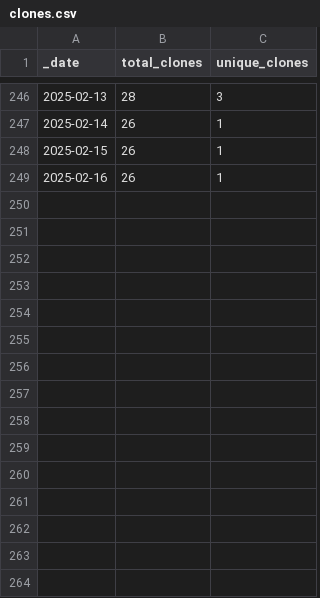
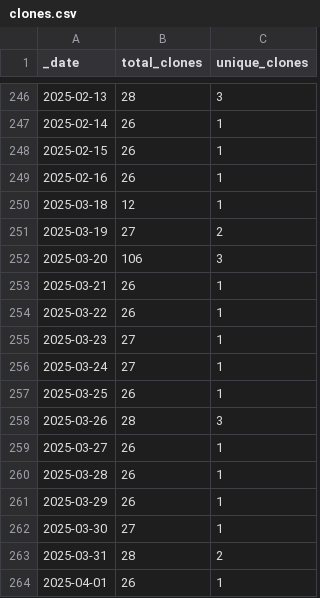
Before and after one commit to ansible-middleware/amq, a CSV file: traffic/clones.csv, drawn as a sheet; only a part is shown, gaps mark what is left out; the diff names each change by its address in the sheet, - before the commit and + after, or states it on an @@ line.

Commit message:
GitHub traffic

```diff
--- a/traffic/clones.csv
+++ b/traffic/clones.csv
+row 250: 2025-03-18 | 12 | 1
+row 251: 2025-03-19 | 27 | 2
+row 252: 2025-03-20 | 106 | 3
+row 253: 2025-03-21 | 26 | 1
+row 254: 2025-03-22 | 26 | 1
+row 255: 2025-03-23 | 27 | 1
+row 256: 2025-03-24 | 27 | 1
+row 257: 2025-03-25 | 26 | 1
+row 258: 2025-03-26 | 28 | 3
+row 259: 2025-03-27 | 26 | 1
+row 260: 2025-03-28 | 26 | 1
+row 261: 2025-03-29 | 26 | 1
+row 262: 2025-03-30 | 27 | 1
+row 263: 2025-03-31 | 28 | 2
+row 264: 2025-04-01 | 26 | 1
```
Also changed, not shown: traffic/views.csv, 1 other file.
